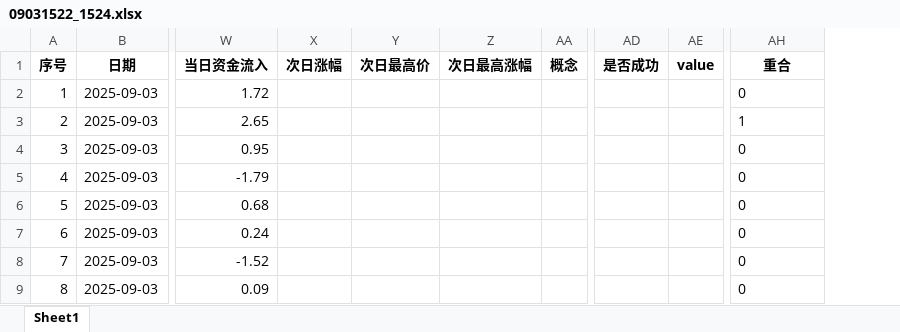
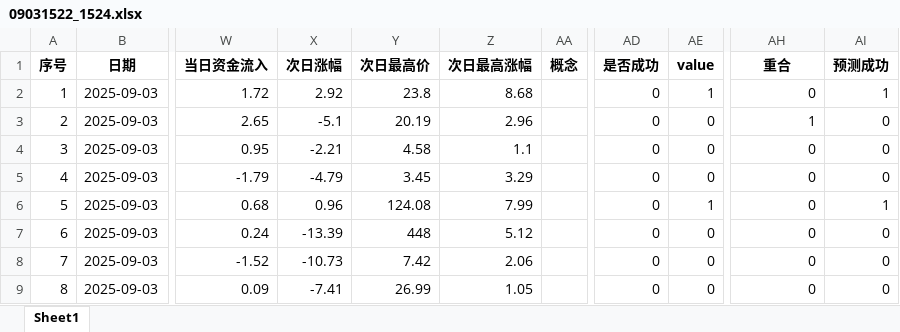
Before and after one commit to mountaingao/trade, an Excel workbook: dataanalysis/data/predictions/1600/09031522_1524.xlsx, sheet Sheet1, drawn as a sheet; only a part is shown, gaps mark what is left out; values as stored, in another font and other column widths than the file's, no borders; the diff covers the shown part only; the diff names each change by its address in the sheet, - before the commit and + after, or states it on an @@ line.

```diff
--- a/dataanalysis/data/predictions/1600/09031522_1524.xlsx (sheet Sheet1)
+++ b/dataanalysis/data/predictions/1600/09031522_1524.xlsx (sheet Sheet1)
+column AI (预测成功), rows 2-9: 1 | 0 | 0 | 0 | 1 | 0 | 0 | 0
-X2 (次日涨幅): (empty)
+X2 (次日涨幅): 2.92
-Y2 (次日最高价): (empty)
+Y2 (次日最高价): 23.8
-Z2 (次日最高涨幅): (empty)
+Z2 (次日最高涨幅): 8.68
-AD2:AD9 (是否成功): (empty)
+AD2:AD9 (是否成功): 0
-AE2 (value): (empty)
+AE2 (value): 1
-AH2:AH9 alignment: left
+AH2:AH9 alignment: right
-X3 (次日涨幅): (empty)
+X3 (次日涨幅): -5.1
-Y3 (次日最高价): (empty)
+Y3 (次日最高价): 20.19
-Z3 (次日最高涨幅): (empty)
+Z3 (次日最高涨幅): 2.96
-AE3:AE5 (value): (empty)
+AE3:AE5 (value): 0
-X4 (次日涨幅): (empty)
+X4 (次日涨幅): -2.21
-Y4 (次日最高价): (empty)
+Y4 (次日最高价): 4.58
-Z4 (次日最高涨幅): (empty)
+Z4 (次日最高涨幅): 1.1
-X5 (次日涨幅): (empty)
+X5 (次日涨幅): -4.79
-Y5 (次日最高价): (empty)
+Y5 (次日最高价): 3.45
-Z5 (次日最高涨幅): (empty)
+Z5 (次日最高涨幅): 3.29
-X6 (次日涨幅): (empty)
+X6 (次日涨幅): 0.96
-Y6 (次日最高价): (empty)
+Y6 (次日最高价): 124.08
-Z6 (次日最高涨幅): (empty)
+Z6 (次日最高涨幅): 7.99
-AE6 (value): (empty)
+AE6 (value): 1
-X7 (次日涨幅): (empty)
+X7 (次日涨幅): -13.39
-Y7 (次日最高价): (empty)
+Y7 (次日最高价): 448
-Z7 (次日最高涨幅): (empty)
+Z7 (次日最高涨幅): 5.12
-AE7:AE9 (value): (empty)
+AE7:AE9 (value): 0
-X8 (次日涨幅): (empty)
+X8 (次日涨幅): -10.73
-Y8 (次日最高价): (empty)
+Y8 (次日最高价): 7.42
-Z8 (次日最高涨幅): (empty)
+Z8 (次日最高涨幅): 2.06
-X9 (次日涨幅): (empty)
+X9 (次日涨幅): -7.41
-Y9 (次日最高价): (empty)
+Y9 (次日最高价): 26.99
-Z9 (次日最高涨幅): (empty)
+Z9 (次日最高涨幅): 1.05
```
Also changed, not shown: 255 edited cells and cell formats elsewhere in this sheet, dataanalysis/data/predictions/1000/09031010_1012.xlsx, dataanalysis/data/predictions/1200/09031158_1159.xlsx.
